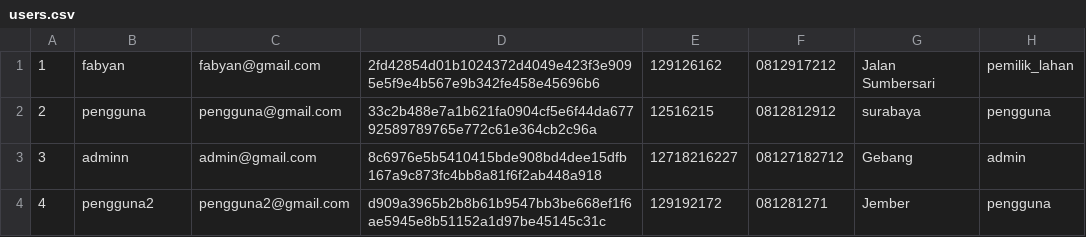
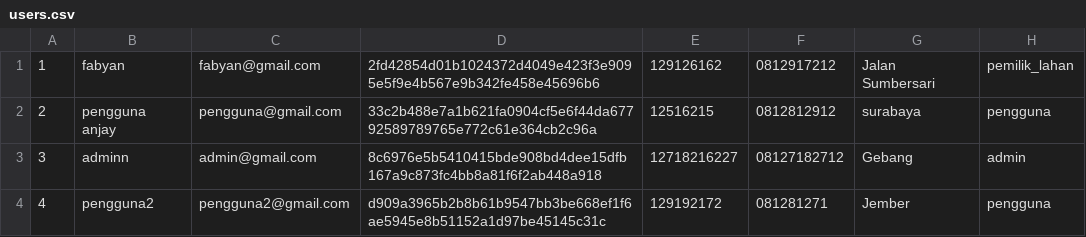
Before and after one commit to Fabyan08/lahanku_algo, a CSV file: users.csv, drawn as a sheet.

```diff
--- a/users.csv
+++ b/users.csv
@@ -1,3 +1,3 @@
 1,fabyan,fabyan@gmail.com,2fd42854d01b1024372d4049e423f3e9095e5f9e4b567e9b342fe458e45696b6,129126162,0812917212,Jalan Sumbersari,pemilik_lahan
-2,pengguna,pengguna@gmail.com,33c2b488e7a1b621fa0904cf5e6f44da67792589789765e772c61e364cb2c96a,12516215,0812812912,surabaya,pengguna
+2,pengguna anjay,pengguna@gmail.com,33c2b488e7a1b621fa0904cf5e6f44da67792589789765e772c61e364cb2c96a,12516215,0812812912,surabaya,pengguna
 3,adminn,admin@gmail.com,8c6976e5b5410415bde908bd4dee15dfb167a9c873fc4bb8a81f6f2ab448a918,12718216227,08127182712,Gebang,admin
```
Also changed, not shown: 2 other files.
